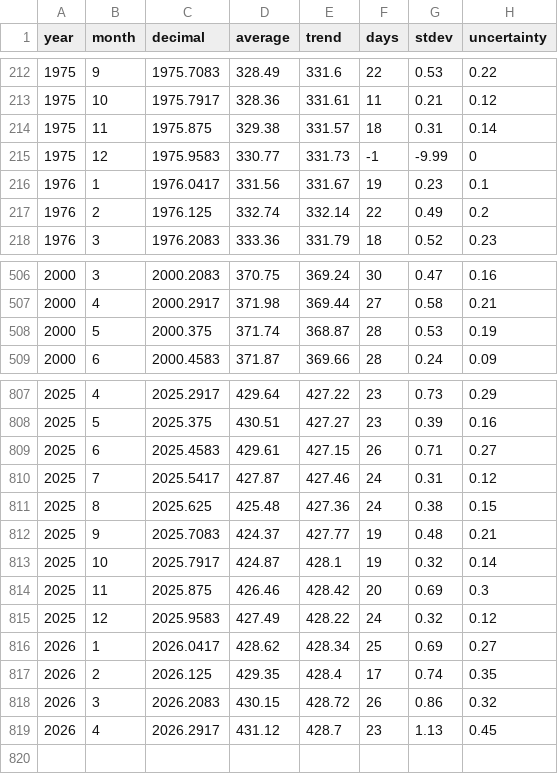
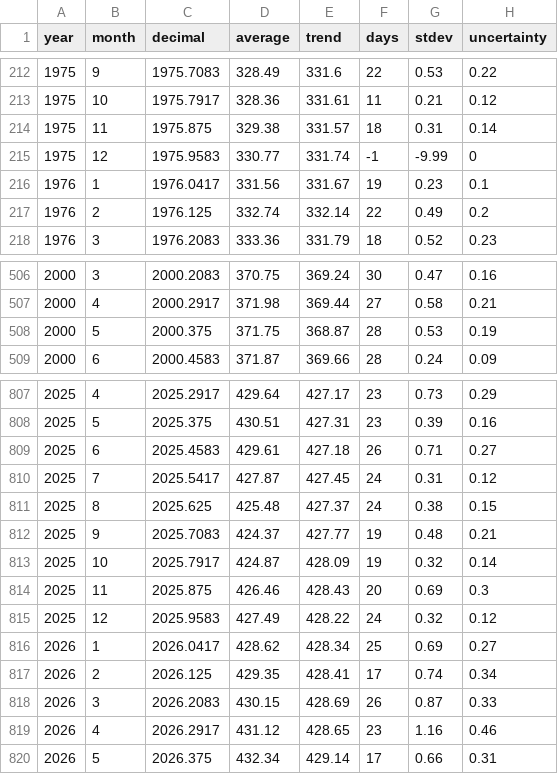
Before and after one commit to islivingston/mauna-loa-co2-widget, a CSV file: data/co2-monthly.csv, drawn as a sheet; only a part is shown, gaps mark what is left out; the diff covers the shown part only.

```diff
--- a/data/co2-monthly.csv
+++ b/data/co2-monthly.csv
@@ -214,3 +214,3 @@ year,month,decimal,average,trend,days,stdev,uncertainty
 1975,11,1975.875,329.38,331.57,18,0.31,0.14
-1975,12,1975.9583,330.77,331.73,-1,-9.99,0
+1975,12,1975.9583,330.77,331.74,-1,-9.99,0
 1976,1,1976.0417,331.56,331.67,19,0.23,0.1
@@ -507,3 +507,3 @@ year,month,decimal,average,trend,days,stdev,uncertainty
 2000,4,2000.2917,371.98,369.44,27,0.58,0.21
-2000,5,2000.375,371.74,368.87,28,0.53,0.19
+2000,5,2000.375,371.75,368.87,28,0.53,0.19
 2000,6,2000.4583,371.87,369.66,28,0.24,0.09
@@ -807,13 +807,14 @@ year,month,decimal,average,trend,days,stdev,uncertainty
-2025,4,2025.2917,429.64,427.22,23,0.73,0.29
-2025,5,2025.375,430.51,427.27,23,0.39,0.16
-2025,6,2025.4583,429.61,427.15,26,0.71,0.27
-2025,7,2025.5417,427.87,427.46,24,0.31,0.12
-2025,8,2025.625,425.48,427.36,24,0.38,0.15
+2025,4,2025.2917,429.64,427.17,23,0.73,0.29
+2025,5,2025.375,430.51,427.31,23,0.39,0.16
+2025,6,2025.4583,429.61,427.18,26,0.71,0.27
+2025,7,2025.5417,427.87,427.45,24,0.31,0.12
+2025,8,2025.625,425.48,427.37,24,0.38,0.15
 2025,9,2025.7083,424.37,427.77,19,0.48,0.21
-2025,10,2025.7917,424.87,428.1,19,0.32,0.14
-2025,11,2025.875,426.46,428.42,20,0.69,0.3
+2025,10,2025.7917,424.87,428.09,19,0.32,0.14
+2025,11,2025.875,426.46,428.43,20,0.69,0.3
 2025,12,2025.9583,427.49,428.22,24,0.32,0.12
 2026,1,2026.0417,428.62,428.34,25,0.69,0.27
-2026,2,2026.125,429.35,428.4,17,0.74,0.35
-2026,3,2026.2083,430.15,428.72,26,0.86,0.32
-2026,4,2026.2917,431.12,428.7,23,1.13,0.45
+2026,2,2026.125,429.35,428.41,17,0.74,0.34
+2026,3,2026.2083,430.15,428.69,26,0.87,0.33
+2026,4,2026.2917,431.12,428.65,23,1.16,0.46
+2026,5,2026.375,432.34,429.14,17,0.66,0.31
```
Also changed, not shown: 31 edited cells elsewhere in this file, data/co2-weekly-recent.csv, 3 other files.
